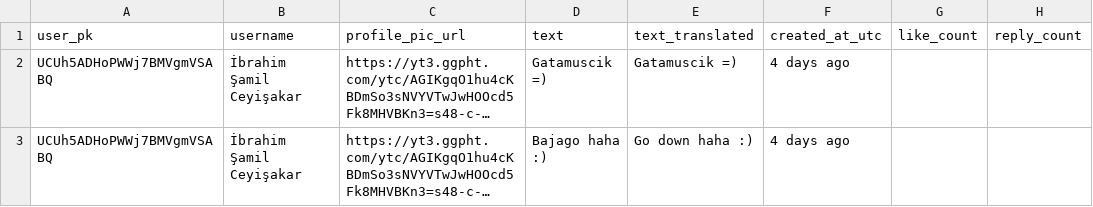
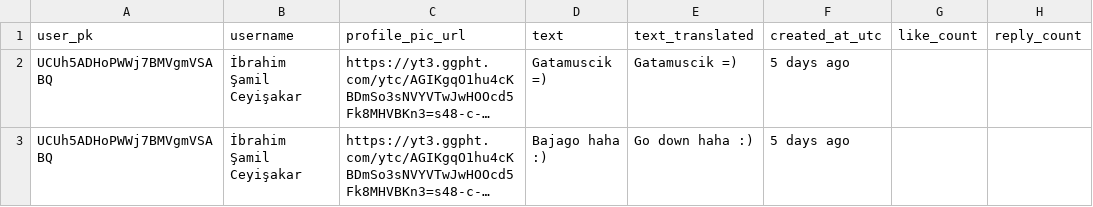
Before and after one commit to ibrahimceyisakar/youtube-sentiment-analysis, a CSV file: backend-flaskrestfull/comments.csv, drawn as a sheet; only a part is shown; long unchanged cells end in …; the diff names each change by its address in the sheet, - before the commit and + after, or states it on an @@ line.

```diff
--- a/backend-flaskrestfull/comments.csv
+++ b/backend-flaskrestfull/comments.csv
-F2:F3 (created_at_utc): 4 days ago
+F2:F3 (created_at_utc): 5 days ago
```
Also changed, not shown: 1 other file.
